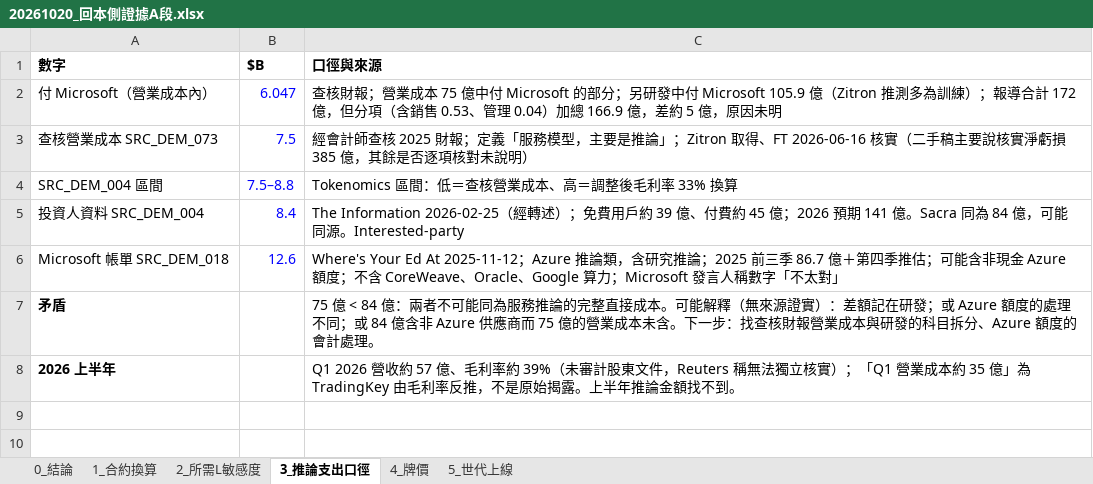
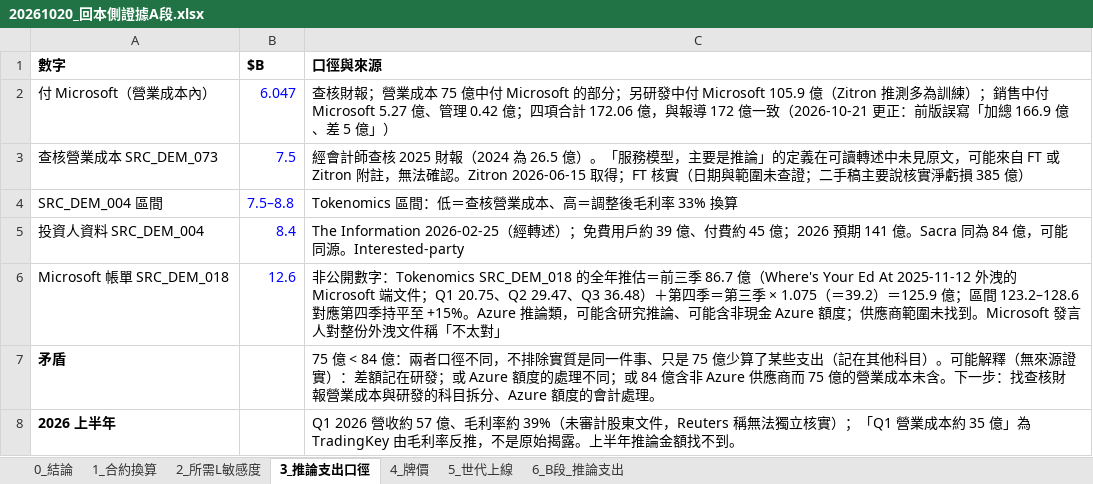
Before and after one commit to YinchenChang/Tokenomics, an Excel workbook: docs/reports/20261020_回本側證據A段.xlsx, sheet 3_推論支出口徑, drawn as a sheet; values as stored, in another font and other column widths than the file's, no borders; the diff names each change by its address in the sheet, - before the commit and + after, or states it on an @@ line.

```diff
--- a/docs/reports/20261020_回本側證據A段.xlsx (sheet 3_推論支出口徑)
+++ b/docs/reports/20261020_回本側證據A段.xlsx (sheet 3_推論支出口徑)
+sheet tab: 6_B段_推論支出
-C2 (口徑與來源): …訓練）；報導合計 172 億，但分項（含銷售 0.53、管理 0.04）加總 166.9 億，差約 5 億，原因未明
+C2 (口徑與來源): …訓練）；銷售中付 Microsoft 5.27 億、管理 0.42 億；四項合計 172.06 億，與報導 172 億一致（2026-10-21 更正：前版誤寫「加總 166.9 億、差 5 億」）
-C3 (口徑與來源): …2025 財報；定義「服務模型，主要是推論」；Zitron 取得、FT 2026-06-16 核實（二手稿主要說核實淨虧損 385 億，其餘是否逐項核對未說明）
+C3 (口徑與來源): …2025 財報（2024 為 26.5 億）。「服務模型，主要是推論」的定義在可讀轉述中未見原文，可能來自 FT 或 Zitron 附註，無法確認。Zitron 2026-06-15 取得；FT 核實（日期與範圍未查證；二手稿主要說核實淨虧損 385 億）
-C6 (口徑與來源): Where's Your Ed At 2025-11-12；Azure 推論類，含研究推論；2025 前三季 86.7 億＋第四季推估；可能含非現金 Azure 額度；不含 CoreWeave、Oracle、Google 算力；Microsoft 發言人稱數字「不太對…
+C6 (口徑與來源): 非公開數字：Tokenomics SRC_DEM_018 的全年推估＝前三季 86.7 億（Where's Your Ed At 2025-11-12 外洩的 Microsoft 端文件；Q1 20.75、Q2 29.47、Q3 36.48）＋第四季＝第三季 × 1.075（＝39.2）＝125.9 億；區間 123.2–128.6 對應第四季持平至 +15%。Azure 推論類，可能含研究推論、可能含非現金 Azure 額度；供應商範圍未找到。Microsoft 發言人對整份外洩文件稱「不太對…
-C7 (口徑與來源): …億：兩者不可能同為服務推論的完整直接成本。可能解…
+C7 (口徑與來源): …億：兩者口徑不同，不排除實質是同一件事、只是 75 億少算了某些支出（記在其他科目）。可能解…
```
Also changed, not shown: sheet 0_結論, 1 other file.
